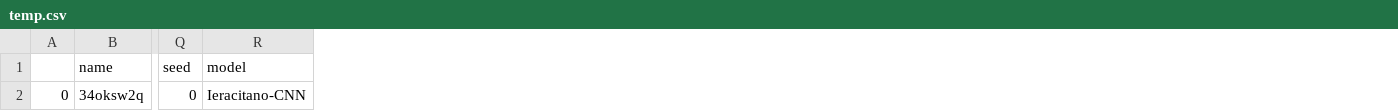
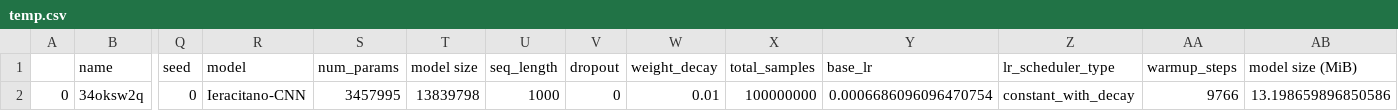
Before and after one commit to nightchell2020/CG-MEA, a CSV file: temp.csv, drawn as a sheet; only a part is shown, gaps mark what is left out; the diff names each change by its address in the sheet, - before the commit and + after, or states it on an @@ line.

```diff
--- a/temp.csv
+++ b/temp.csv
+column S (num_params), row 2: 3457995
+column T (model size), row 2: 13839798
+column U (seq_length), row 2: 1000
+column V (dropout), row 2: 0
+column W (weight_decay), row 2: 0.01
+column X (total_samples), row 2: 100000000
+column Y (base_lr), row 2: 0.0006686096096470754
+column Z (lr_scheduler_type), row 2: constant_with_decay
+column AA (warmup_steps), row 2: 9766
+column AB (model size (MiB)), row 2: 13.198659896850586
```
Also changed, not shown: 5 other files.
